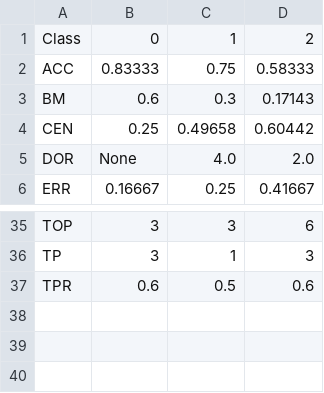
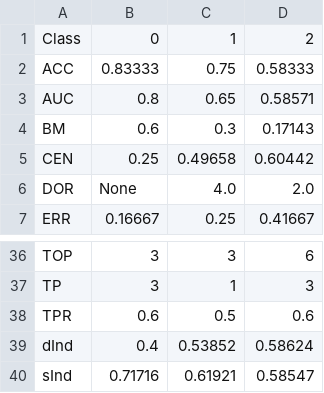
Before and after one commit to sepandhaghighi/pycm, a CSV file: Otherfiles/test.csv, drawn as a sheet; only a part is shown, gaps mark what is left out.

```diff
--- a/Otherfiles/test.csv
+++ b/Otherfiles/test.csv
@@ -2,2 +2,3 @@ Class,"0","1","2"
 ACC,0.83333,0.75,0.58333
+AUC,0.8,0.65,0.58571
 BM,0.6,0.3,0.17143
@@ -37 +38,3 @@ TP,3,1,3
 TPR,0.6,0.5,0.6
+dInd,0.4,0.53852,0.58624
+sInd,0.71716,0.61921,0.58547
```
Also changed, not shown: 11 other files.
